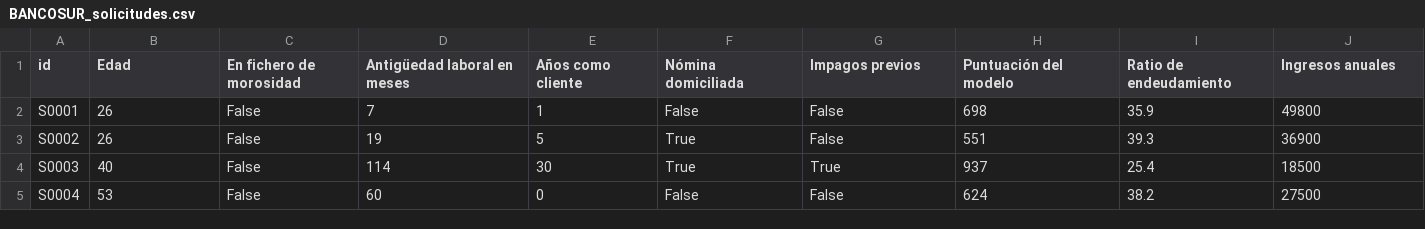
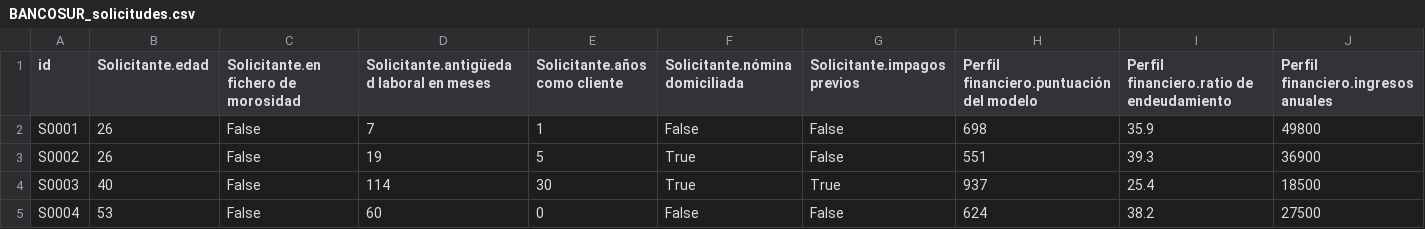
Before and after one commit to guiomarpg/servicio-decisiones-dmn, a CSV file: simulaciones/BANCOSUR_solicitudes.csv, drawn as a sheet; only a part is shown.

Commit message:
Ejemplo único BANCOSUR: modelo con «Resultado de la solicitud» arriba, entradas estructuradas, validación de datos, política 1.0.0 y 1.0.1, baterías, peticiones y simulación (columnas Dato.campo y etiquetas)

```diff
--- a/simulaciones/BANCOSUR_solicitudes.csv
+++ b/simulaciones/BANCOSUR_solicitudes.csv
@@ -1,2 +1,2 @@
-id;Edad;En fichero de morosidad;Antigüedad laboral en meses;Años como cliente;Nómina domiciliada;Impagos previos;Puntuación del modelo;Ratio de endeudamiento;Ingresos anuales
+id;Solicitante.edad;Solicitante.en fichero de morosidad;Solicitante.antigüedad laboral en meses;Solicitante.años como cliente;Solicitante.nómina domiciliada;Solicitante.impagos previos;Perfil financiero.puntuación del modelo;Perfil financiero.ratio de endeudamiento;Perfil financiero.ingresos anuales
 S0001;26;False;7;1;False;False;698;35.9;49800
```
Also changed, not shown: 25 other files.
